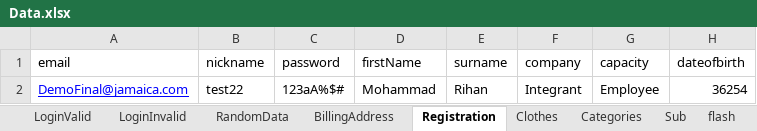
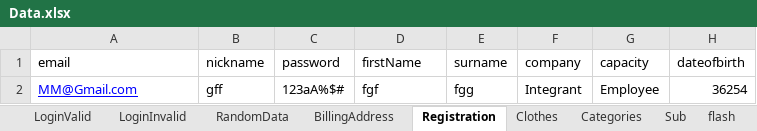
Before and after one commit to csadek/Automation-Game, an Excel workbook: Utilities/Data.xlsx, sheet Registration, drawn as a sheet; only a part is shown; values as stored, in another font and other column widths than the file's, no borders; the diff names each change by its address in the sheet, - before the commit and + after, or states it on an @@ line.

Commit message:
21/4

```diff
--- a/Utilities/Data.xlsx (sheet Registration)
+++ b/Utilities/Data.xlsx (sheet Registration)
-A2 (email): DemoFinal@jamaica.com
+A2 (email): MM@Gmail.com
-B2 (nickname): test22
+B2 (nickname): gff
-D2 (firstName): Mohammad
+D2 (firstName): fgf
-E2 (surname): Rihan
+E2 (surname): fgg
```
